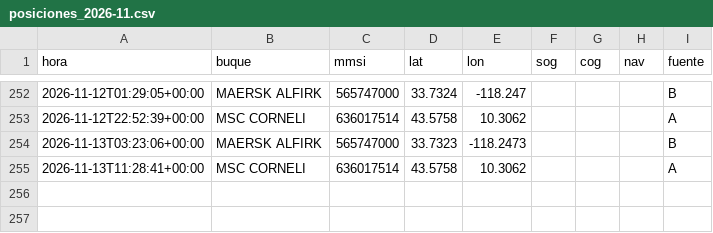
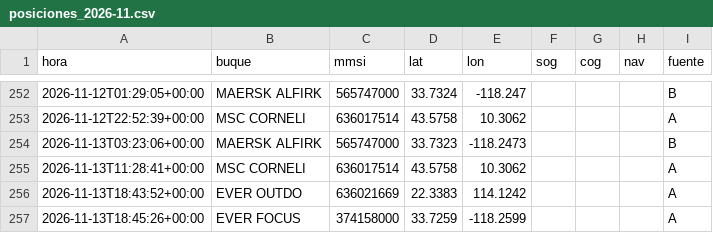
Before and after one commit to jart0988aj-maker/monitoreo-buques, a CSV file: docs/data/historial/posiciones_2026-11.csv, drawn as a sheet; only a part is shown, gaps mark what is left out.

```diff
--- a/docs/data/historial/posiciones_2026-11.csv
+++ b/docs/data/historial/posiciones_2026-11.csv
@@ -255 +255,3 @@ hora,buque,mmsi,lat,lon,sog,cog,nav,fuente
 2026-11-13T11:28:41+00:00,MSC CORNELI,636017514,43.5758,10.3062,,,,A
+2026-11-13T18:43:52+00:00,EVER OUTDO,636021669,22.3383,114.1242,,,,A
+2026-11-13T18:45:26+00:00,EVER FOCUS,374158000,33.7259,-118.2599,,,,A
```
Also changed, not shown: docs/data/estado_embarques.csv, docs/data/historial/congestion.csv, 6 other files.
